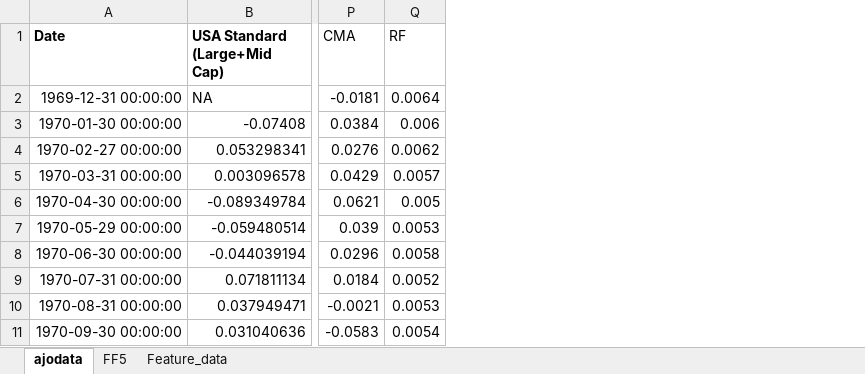
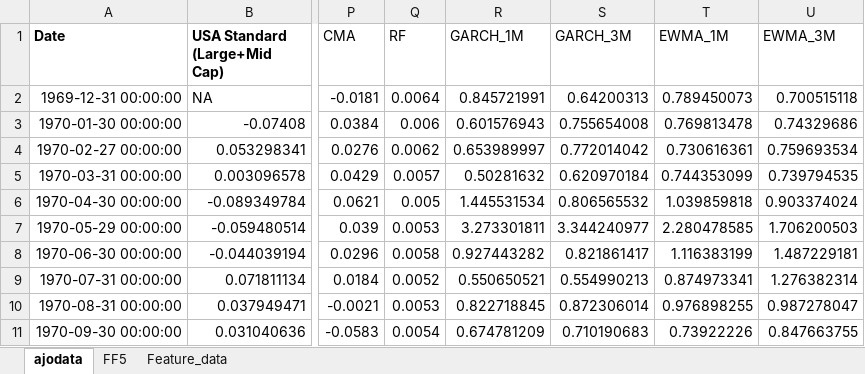
Before and after one commit to Elkkujou/Gradu, an Excel workbook: THE_2ND.xlsx, sheet ajodata, drawn as a sheet; only a part is shown, gaps mark what is left out; values as stored, in another font and other column widths than the file's, no borders; the diff names each change by its address in the sheet, - before the commit and + after, or states it on an @@ line.

Commit message:
Add files via upload

```diff
--- a/THE_2ND.xlsx (sheet ajodata)
+++ b/THE_2ND.xlsx (sheet ajodata)
+column R (GARCH_1M), rows 2-11: 0.845721991 | 0.601576943 | 0.653989997 | 0.50281632 | 1.445531534 | 3.273301811 | 0.927443282 | 0.550650521 | 0.822718845 | 0.674781209
+column S (GARCH_3M), rows 2-11: 0.64200313 | 0.755654008 | 0.772014042 | 0.620970184 | 0.806565532 | 3.344240977 | 0.821861417 | 0.554990213 | 0.872306014 | 0.710190683
+column T (EWMA_1M), rows 2-11: 0.789450073 | 0.769813478 | 0.730616361 | 0.744353099 | 1.039859818 | 2.280478585 | 1.116383199 | 0.874973341 | 0.976898255 | 0.73922226
+column U (EWMA_3M), rows 2-11: 0.700515118 | 0.74329686 | 0.759693534 | 0.739794535 | 0.903374024 | 1.706200503 | 1.487229181 | 1.276382314 | 0.987278047 | 0.847663755
```
